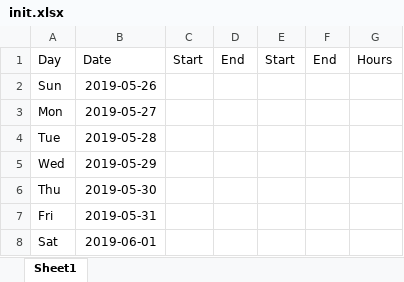
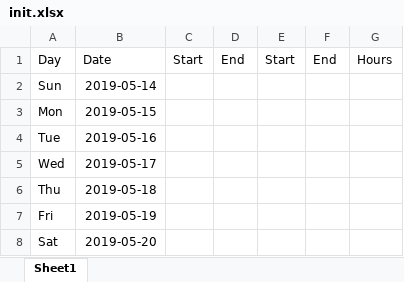
Before and after one commit to Arod15/work-shift-scheduler, an Excel workbook: init.xlsx, sheet Sheet1, drawn as a sheet; values as stored, in another font and other column widths than the file's, no borders; the diff names each change by its address in the sheet, - before the commit and + after, or states it on an @@ line.

```diff
--- a/init.xlsx (sheet Sheet1)
+++ b/init.xlsx (sheet Sheet1)
-B2: 2019-05-26
+B2: 2019-05-14
-B3: 2019-05-27
+B3: 2019-05-15
-B4: 2019-05-28
+B4: 2019-05-16
-B5: 2019-05-29
+B5: 2019-05-17
-B6: 2019-05-30
+B6: 2019-05-18
-B7: 2019-05-31
+B7: 2019-05-19
-B8: 2019-06-01
+B8: 2019-05-20
```
Also changed, not shown: new-init.xlsx, 2 other files.
